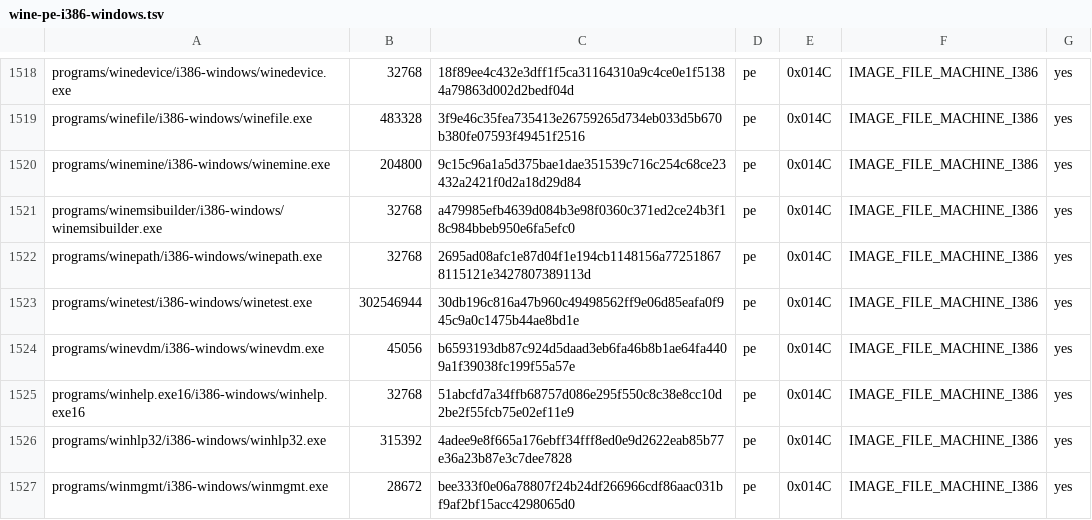
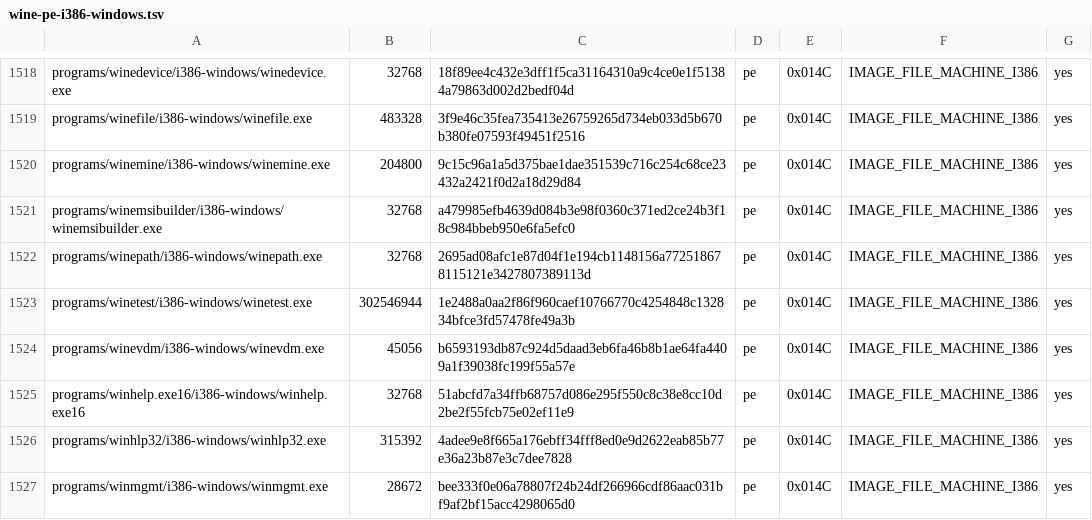
Before and after one commit to playportdev/playport, a TSV file: build/generated/wine-pe-i386-windows.tsv, drawn as a sheet; only a part is shown, gaps mark what is left out.

```diff
--- a/build/generated/wine-pe-i386-windows.tsv
+++ b/build/generated/wine-pe-i386-windows.tsv
@@ -1522,3 +1522,3 @@ programs/winemsibuilder/i386-windows/winemsibuilder.exe	32768	a479985efb4639d084
 programs/winepath/i386-windows/winepath.exe	32768	2695ad08afc1e87d04f1e194cb1148156a772518678115121e3427807389113d	pe	0x014C	IMAGE_FILE_MACHINE_I386	yes
-programs/winetest/i386-windows/winetest.exe	302546944	30db196c816a47b960c49498562ff9e06d85eafa0f945c9a0c1475b44ae8bd1e	pe	0x014C	IMAGE_FILE_MACHINE_I386	yes
+programs/winetest/i386-windows/winetest.exe	302546944	1e2488a0aa2f86f960caef10766770c4254848c132834bfce3fd57478fe49a3b	pe	0x014C	IMAGE_FILE_MACHINE_I386	yes
 programs/winevdm/i386-windows/winevdm.exe	45056	b6593193db87c924d5daad3eb6fa46b8b1ae64fa4409a1f39038fc199f55a57e	pe	0x014C	IMAGE_FILE_MACHINE_I386	yes
```
Also changed, not shown: app/artifacts.tsv, build/generated/wine-pe-aarch64-windows.tsv.
